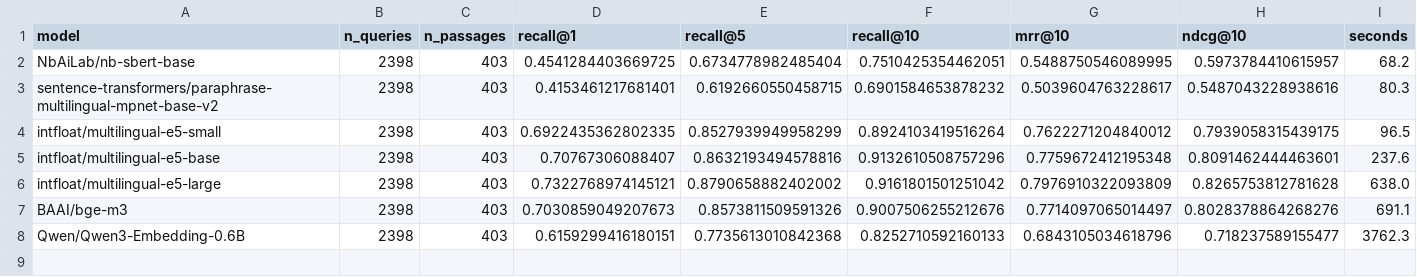
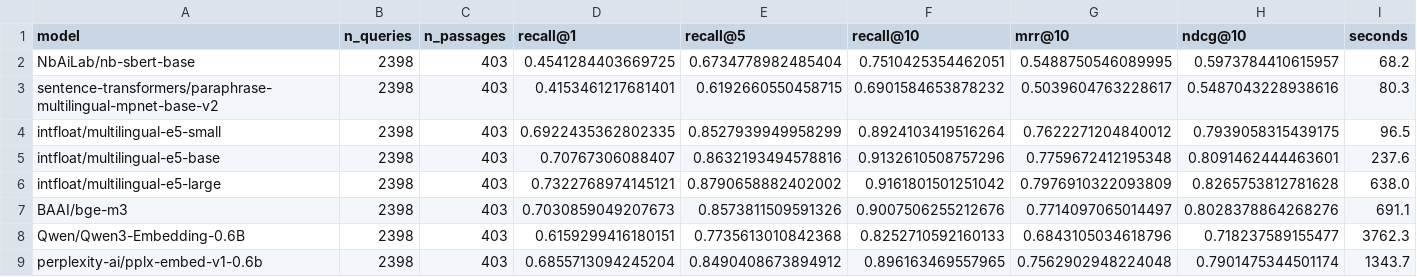
Before and after one commit to rymarinelli/embedding, a CSV file: benchmarks/results/norquad_retrieval_results.csv, drawn as a sheet.

```diff
--- a/benchmarks/results/norquad_retrieval_results.csv
+++ b/benchmarks/results/norquad_retrieval_results.csv
@@ -8 +8,2 @@ BAAI/bge-m3,2398,403,0.7030859049207673,0.8573811509591326,0.9007506255212676,0.
 Qwen/Qwen3-Embedding-0.6B,2398,403,0.6159299416180151,0.7735613010842368,0.8252710592160133,0.6843105034618796,0.718237589155477,3762.3
+perplexity-ai/pplx-embed-v1-0.6b,2398,403,0.6855713094245204,0.8490408673894912,0.896163469557965,0.7562902948224048,0.7901475344501174,1343.7
```
Also changed, not shown: 1 other file.
